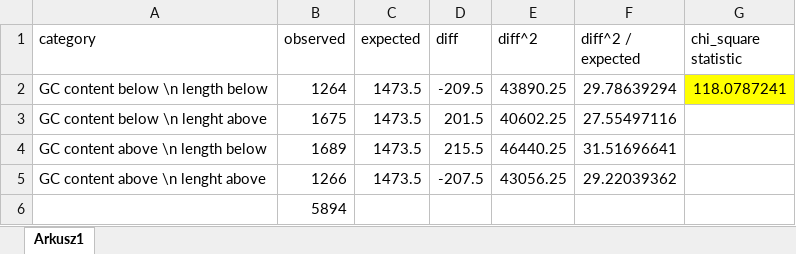
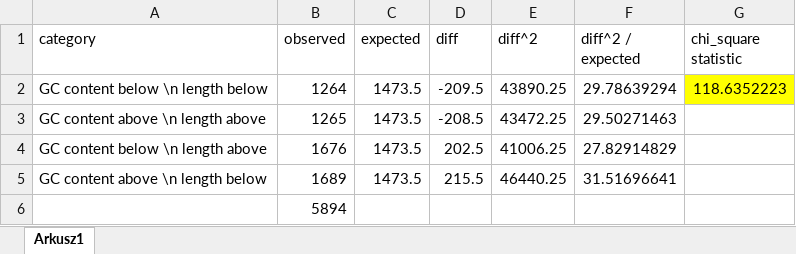
Before and after one commit to piotrsoczewka/Essential_Genes, an Excel workbook: data/chisquare.xlsx, sheet Arkusz1, drawn as a sheet; values as stored, in another font and other column widths than the file's, no borders; removed rows and columns are numbered as before the commit, all else as after; the diff names each change by its address in the sheet, - before the commit and + after, or states it on an @@ line.

Commit message:
'Fixing an error with chisquare test in Data exploraion section. Test run from scipy package was done on a wrong sample - categorical data were normalized, while it shouldn't.

```diff
--- a/data/chisquare.xlsx (sheet Arkusz1)
+++ b/data/chisquare.xlsx (sheet Arkusz1)
-G2 (chi_square statistic): 118.0787241
+G2 (chi_square statistic): 118.6352223
-row 3: GC content below \n lenght above | 1675 | 1473.5 | 201.5 | 40602.25 | 27.55497116
+row 3: GC content above \n length above | 1265 | 1473.5 | -208.5 | 43472.25 | 29.50271463
+row 4: GC content below \n length above | 1676 | 1473.5 | 202.5 | 41006.25 | 27.82914829
-row 5: GC content above \n lenght above | 1266 | 1473.5 | -207.5 | 43056.25 | 29.22039362
```
Also changed, not shown: formulas that keep their value, 3 other files.
